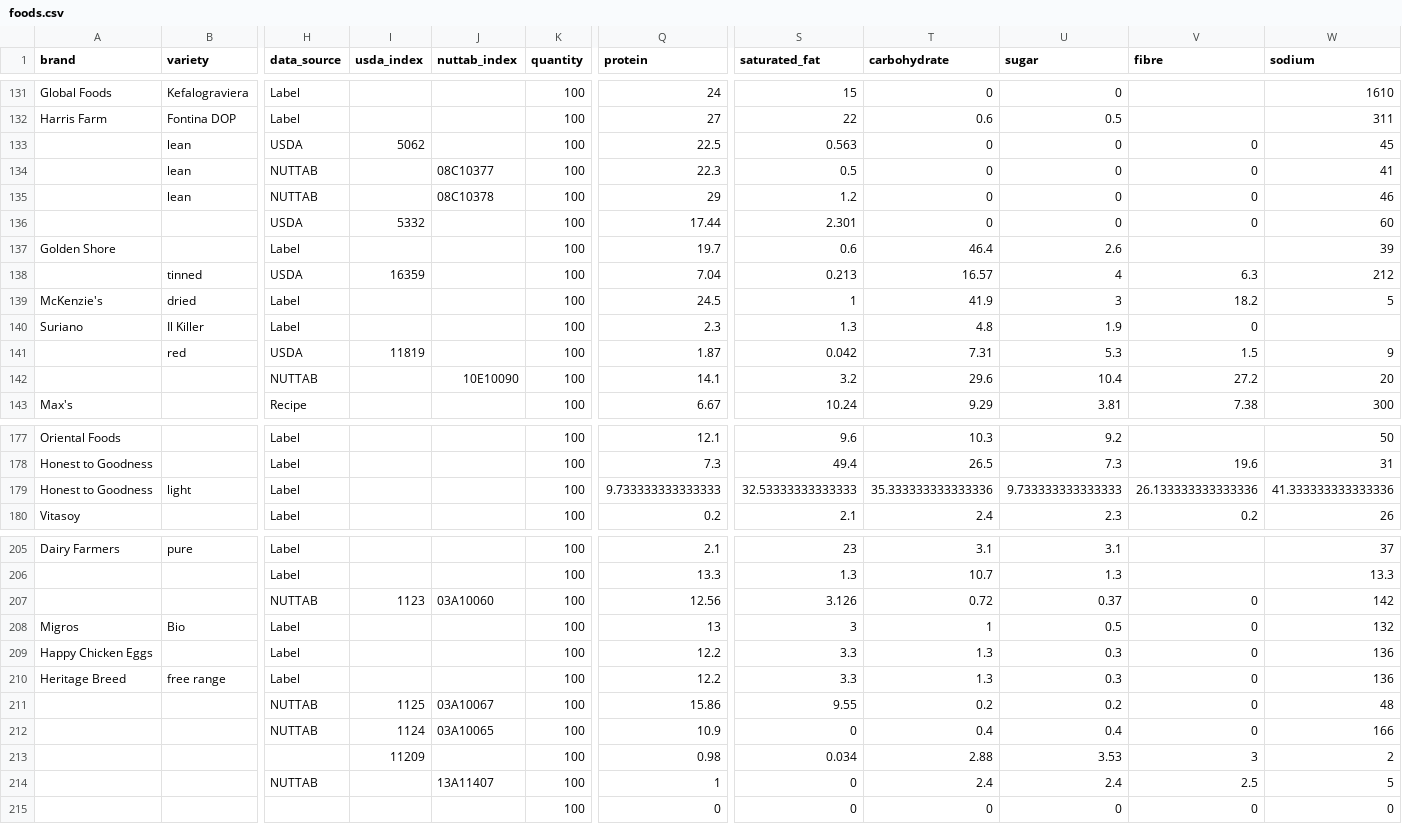
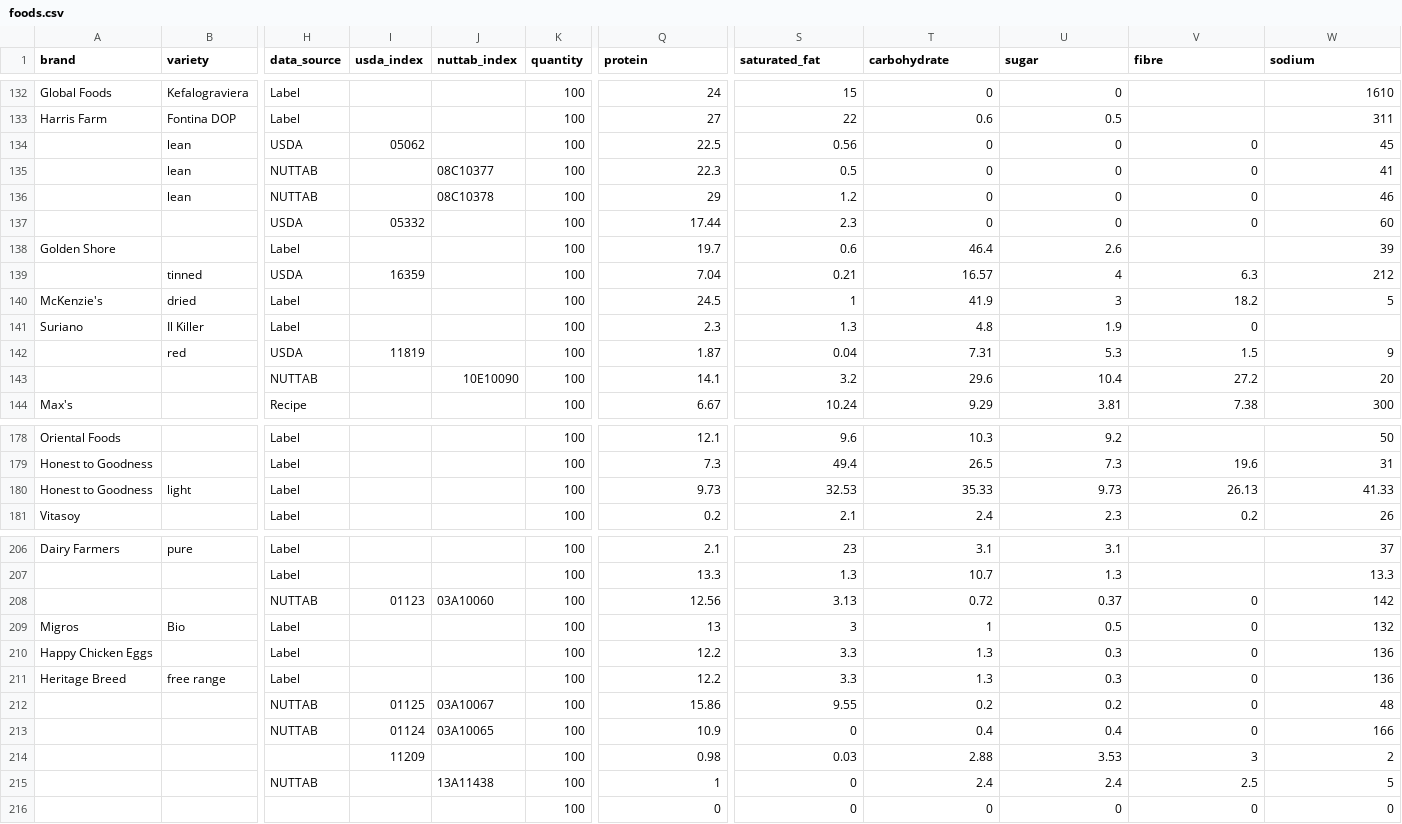
Before and after one commit to MachFour/macros-data, a CSV file: foods.csv, drawn as a sheet; only a part is shown, gaps mark what is left out; addresses are those after the commit; the diff covers the shown part only; the diff names each change by its address in the sheet, - before the commit and + after, or states it on an @@ line.

Commit message:
remove duplicate NUTTAB/USDA ids in nutrition-info, upgrade nuttab data convert to produce servings too

```diff
--- a/foods.csv
+++ b/foods.csv
-I134 (usda_index): 5062
+I134 (usda_index): 05062
-S134 (saturated_fat): 0.563
+S134 (saturated_fat): 0.56
-I137 (usda_index): 5332
+I137 (usda_index): 05332
-S137 (saturated_fat): 2.301
+S137 (saturated_fat): 2.3
-S139 (saturated_fat): 0.213
+S139 (saturated_fat): 0.21
-S142 (saturated_fat): 0.042
+S142 (saturated_fat): 0.04
-Q180 (protein): 9.733333333333333
+Q180 (protein): 9.73
-S180 (saturated_fat): 32.53333333333333
+S180 (saturated_fat): 32.53
-T180 (carbohydrate): 35.333333333333336
+T180 (carbohydrate): 35.33
-U180 (sugar): 9.733333333333333
+U180 (sugar): 9.73
-V180 (fibre): 26.133333333333336
+V180 (fibre): 26.13
-W180 (sodium): 41.333333333333336
+W180 (sodium): 41.33
-I208 (usda_index): 1123
+I208 (usda_index): 01123
-S208 (saturated_fat): 3.126
+S208 (saturated_fat): 3.13
-I212 (usda_index): 1125
+I212 (usda_index): 01125
-I213 (usda_index): 1124
+I213 (usda_index): 01124
-S214 (saturated_fat): 0.034
+S214 (saturated_fat): 0.03
-J215 (nuttab_index): 13A11407
+J215 (nuttab_index): 13A11438
```
Also changed, not shown: 1 added row, 1 removed row and 103 edited cells elsewhere in this file, 4 other files.
